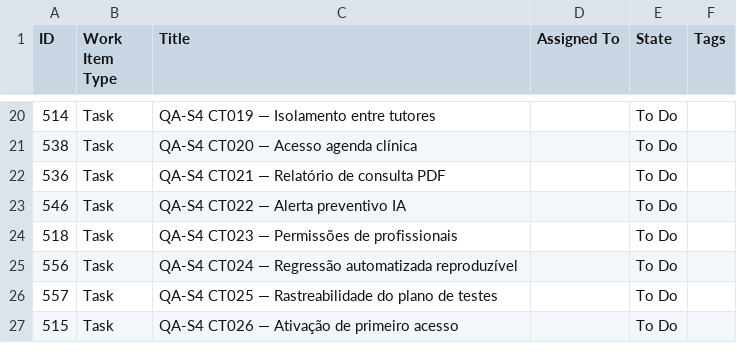
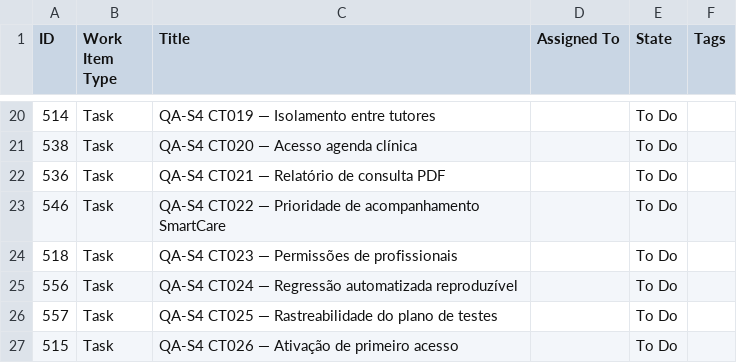
Before and after one commit to Wiclif06/Sprint4-QA, a CSV file: azure-boards/exportacao_casos_2026-10-26.csv, drawn as a sheet; only a part is shown, gaps mark what is left out; the diff names each change by its address in the sheet, - before the commit and + after, or states it on an @@ line.

```diff
--- a/azure-boards/exportacao_casos_2026-10-26.csv
+++ b/azure-boards/exportacao_casos_2026-10-26.csv
-C23 (Title): QA-S4 CT022 — Alerta preventivo IA
+C23 (Title): QA-S4 CT022 — Prioridade de acompanhamento SmartCare
```
Also changed, not shown: azure-boards/atualizar_conteudo_casos.csv, documentacao/matriz_rastreabilidade.csv, 17 other files.
